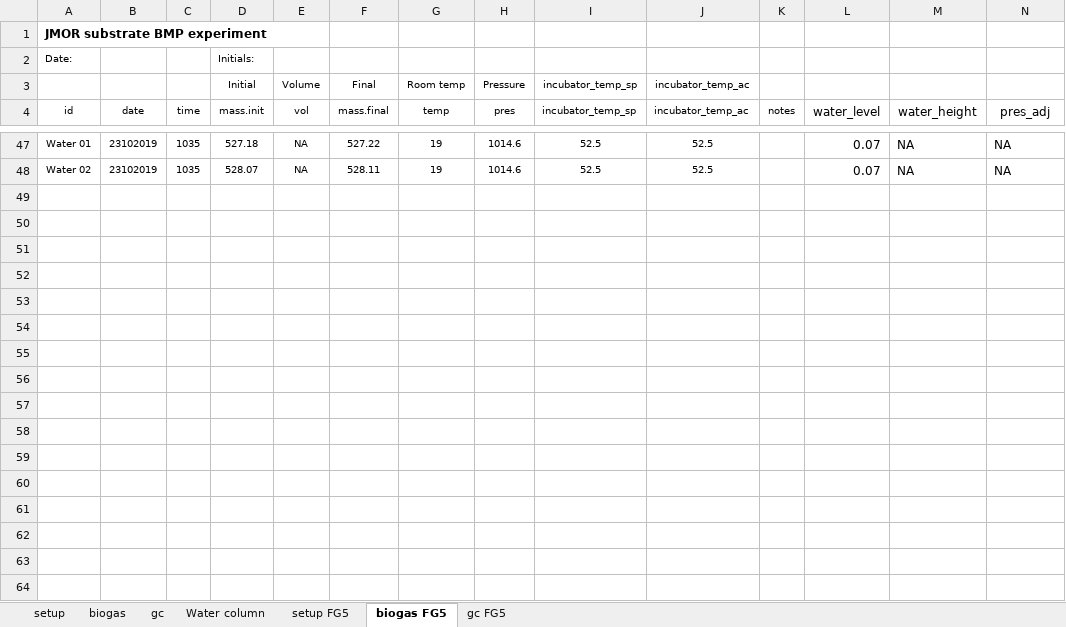
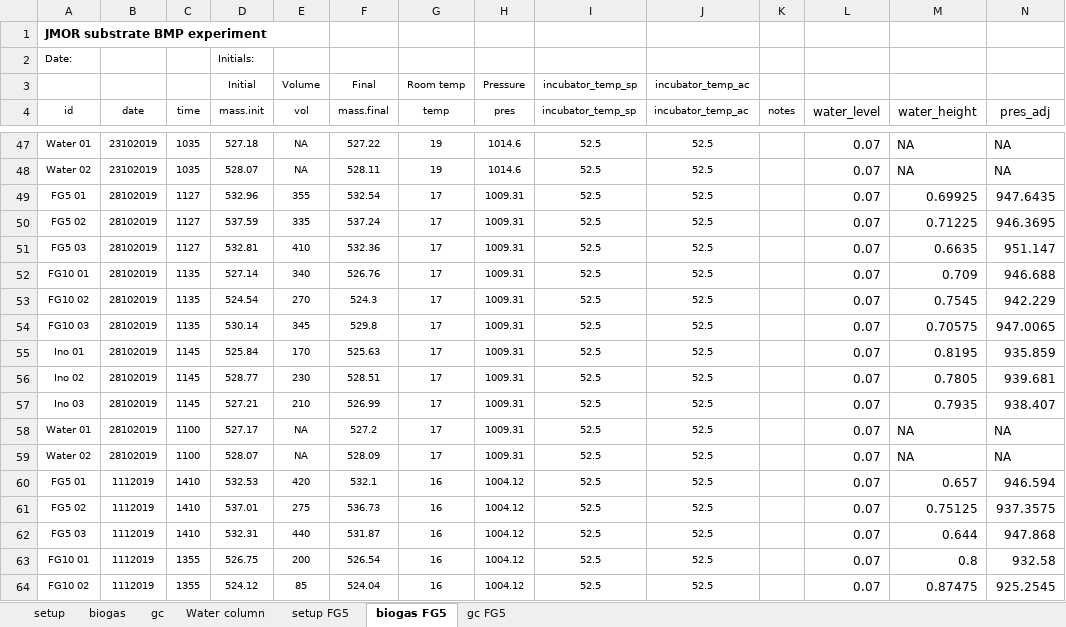
Before and after one commit to 1JRM/Master_project, an Excel workbook: BMP/data_BMP/BMP_batch_JMOR.xlsx, sheet biogas FG5, drawn as a sheet; only a part is shown, gaps mark what is left out; values as stored, in another font and other column widths than the file's, no borders; the diff covers the shown part only; the diff names each change by its address in the sheet, - before the commit and + after, or states it on an @@ line.

```diff
--- a/BMP/data_BMP/BMP_batch_JMOR.xlsx (sheet biogas FG5)
+++ b/BMP/data_BMP/BMP_batch_JMOR.xlsx (sheet biogas FG5)
+row 49: FG5 01 | 28102019 | 1127 | 532.96 | 355 | 532.54 | 17 | 1009.31 | 52.5 | 52.5 |  | 0.07 | 0.69925 | 947.6435
+row 50: FG5 02 | 28102019 | 1127 | 537.59 | 335 | 537.24 | 17 | 1009.31 | 52.5 | 52.5 |  | 0.07 | 0.71225 | 946.3695
+row 51: FG5 03 | 28102019 | 1127 | 532.81 | 410 | 532.36 | 17 | 1009.31 | 52.5 | 52.5 |  | 0.07 | 0.6635 | 951.147
+row 52: FG10 01 | 28102019 | 1135 | 527.14 | 340 | 526.76 | 17 | 1009.31 | 52.5 | 52.5 |  | 0.07 | 0.709 | 946.688
+row 53: FG10 02 | 28102019 | 1135 | 524.54 | 270 | 524.3 | 17 | 1009.31 | 52.5 | 52.5 |  | 0.07 | 0.7545 | 942.229
+row 54: FG10 03 | 28102019 | 1135 | 530.14 | 345 | 529.8 | 17 | 1009.31 | 52.5 | 52.5 |  | 0.07 | 0.70575 | 947.0065
+row 55: Ino 01 | 28102019 | 1145 | 525.84 | 170 | 525.63 | 17 | 1009.31 | 52.5 | 52.5 |  | 0.07 | 0.8195 | 935.859
+row 56: Ino 02 | 28102019 | 1145 | 528.77 | 230 | 528.51 | 17 | 1009.31 | 52.5 | 52.5 |  | 0.07 | 0.7805 | 939.681
+row 57: Ino 03 | 28102019 | 1145 | 527.21 | 210 | 526.99 | 17 | 1009.31 | 52.5 | 52.5 |  | 0.07 | 0.7935 | 938.407
+row 58: Water 01 | 28102019 | 1100 | 527.17 | NA | 527.2 | 17 | 1009.31 | 52.5 | 52.5 |  | 0.07 | NA | NA
+row 59: Water 02 | 28102019 | 1100 | 528.07 | NA | 528.09 | 17 | 1009.31 | 52.5 | 52.5 |  | 0.07 | NA | NA
+row 60: FG5 01 | 1112019 | 1410 | 532.53 | 420 | 532.1 | 16 | 1004.12 | 52.5 | 52.5 |  | 0.07 | 0.657 | 946.594
+row 61: FG5 02 | 1112019 | 1410 | 537.01 | 275 | 536.73 | 16 | 1004.12 | 52.5 | 52.5 |  | 0.07 | 0.75125 | 937.3575
+row 62: FG5 03 | 1112019 | 1410 | 532.31 | 440 | 531.87 | 16 | 1004.12 | 52.5 | 52.5 |  | 0.07 | 0.644 | 947.868
+row 63: FG10 01 | 1112019 | 1355 | 526.75 | 200 | 526.54 | 16 | 1004.12 | 52.5 | 52.5 |  | 0.07 | 0.8 | 932.58
+row 64: FG10 02 | 1112019 | 1355 | 524.12 | 85 | 524.04 | 16 | 1004.12 | 52.5 | 52.5 |  | 0.07 | 0.87475 | 925.2545
```
Also changed, not shown: 17 added rows elsewhere in this sheet, sheet biogas, sheet gc, sheet gc FG5, sheet setup, Batch/data/DM_VS_analysis_substrates.xlsx, Batch/data/Setup_biogas_JMOR_master_batch.xlsx, 17 other files.
